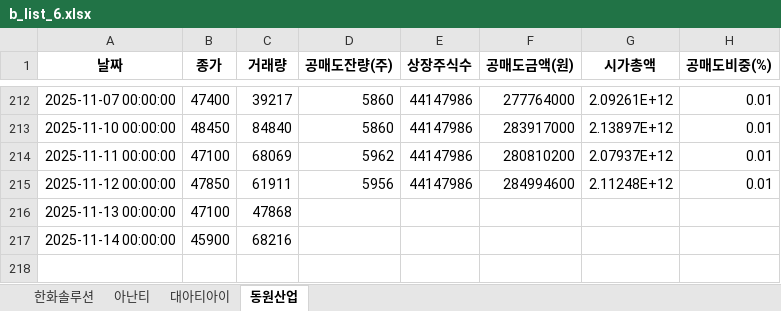
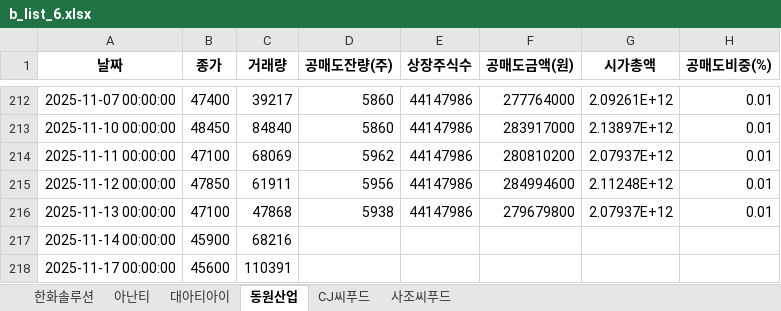
Before and after one commit to jiyonine99-del/withshort, an Excel workbook: b_list_6.xlsx, sheet 동원산업, drawn as a sheet; only a part is shown, gaps mark what is left out; values as stored, in another font and other column widths than the file's, no borders; the diff names each change by its address in the sheet, - before the commit and + after, or states it on an @@ line.

```diff
--- a/b_list_6.xlsx (sheet 동원산업)
+++ b/b_list_6.xlsx (sheet 동원산업)
+sheet tab: CJ씨푸드
+sheet tab: 사조씨푸드
-D216 (공매도잔량(주)): (empty)
+D216 (공매도잔량(주)): 5938
-E216 (상장주식수): (empty)
+E216 (상장주식수): 44147986
-F216 (공매도금액(원)): (empty)
+F216 (공매도금액(원)): 279679800
-G216 (시가총액): (empty)
+G216 (시가총액): 2.07937E+12
-H216 (공매도비중(%)): (empty)
+H216 (공매도비중(%)): 0.01
+row 218: 2025-11-17 00:00:00 | 45600 | 110391
```
Also changed, not shown: sheet 대아티아이, sheet 아난티, sheet 한화솔루션, b_list_1.xlsx, b_list_3.xlsx, 11 other files.
